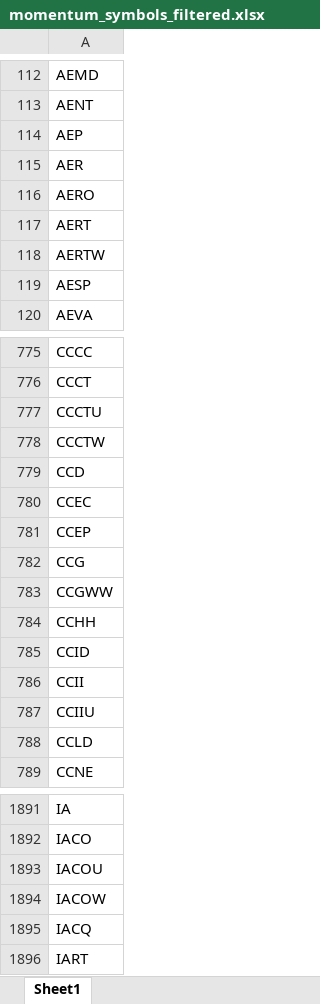
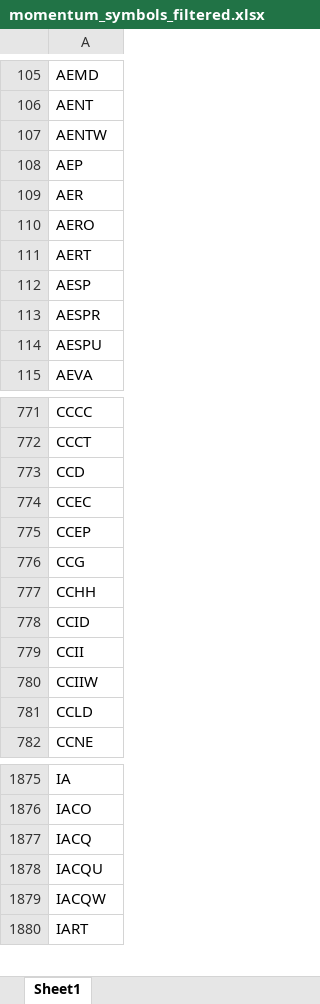
Before and after one commit to Kira11-ja/macd-scanner, an Excel workbook: results/momentum_symbols_filtered.xlsx, sheet Sheet1, drawn as a sheet; only a part is shown, gaps mark what is left out; values as stored, in another font and other column widths than the file's, no borders; removed rows and columns are numbered as before the commit, all else as after; the diff covers the shown part only; the diff names each change by its address in the sheet, - before the commit and + after, or states it on an @@ line.

```diff
--- a/results/momentum_symbols_filtered.xlsx (sheet Sheet1)
+++ b/results/momentum_symbols_filtered.xlsx (sheet Sheet1)
+row 107: AENTW
-row 118: AERTW
+row 113: AESPR
+row 114: AESPU
-row 777: CCCTU
-row 778: CCCTW
-row 783: CCGWW
-A780: CCIIU
+A780: CCIIW
-row 1893: IACOU
-row 1894: IACOW
+row 1878: IACQU
+row 1879: IACQW
```
Also changed, not shown: 76 added rows, 137 removed rows and 15 edited cells elsewhere in this sheet, results/momentum_2026-10-06.xlsx, results/momentum_failcodes_2026-10-06.xlsx, 9 other files.
